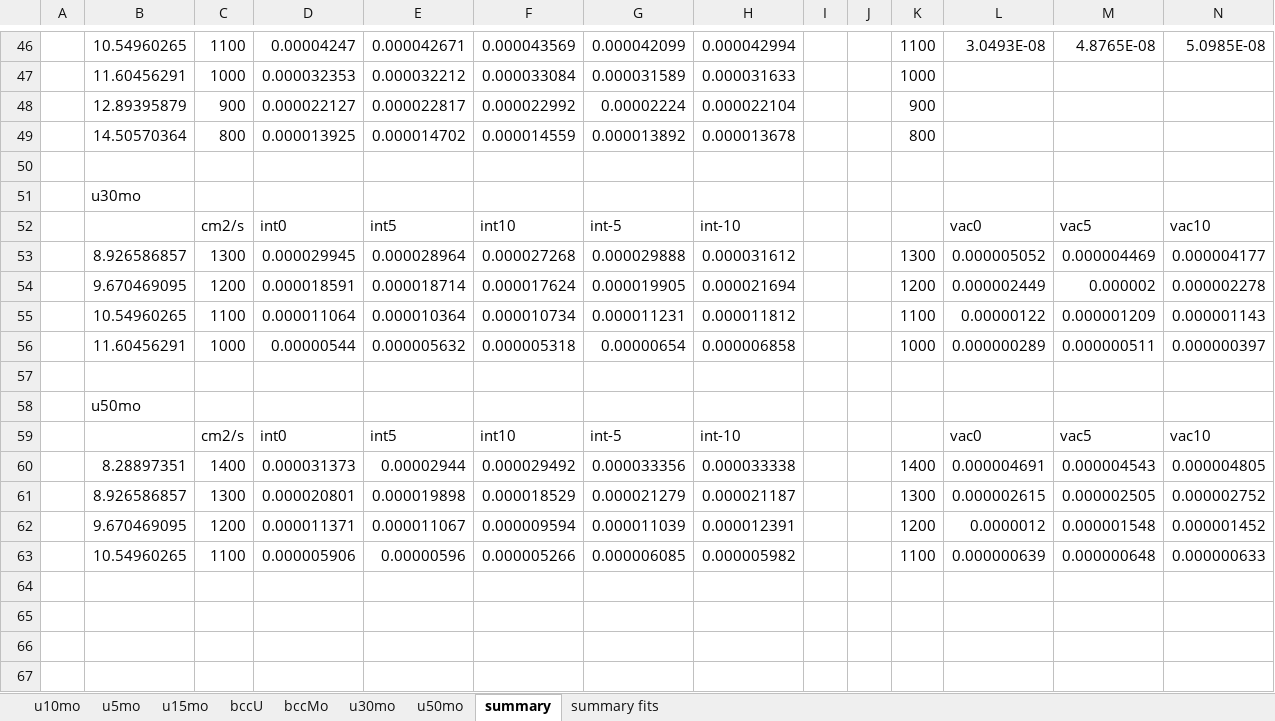
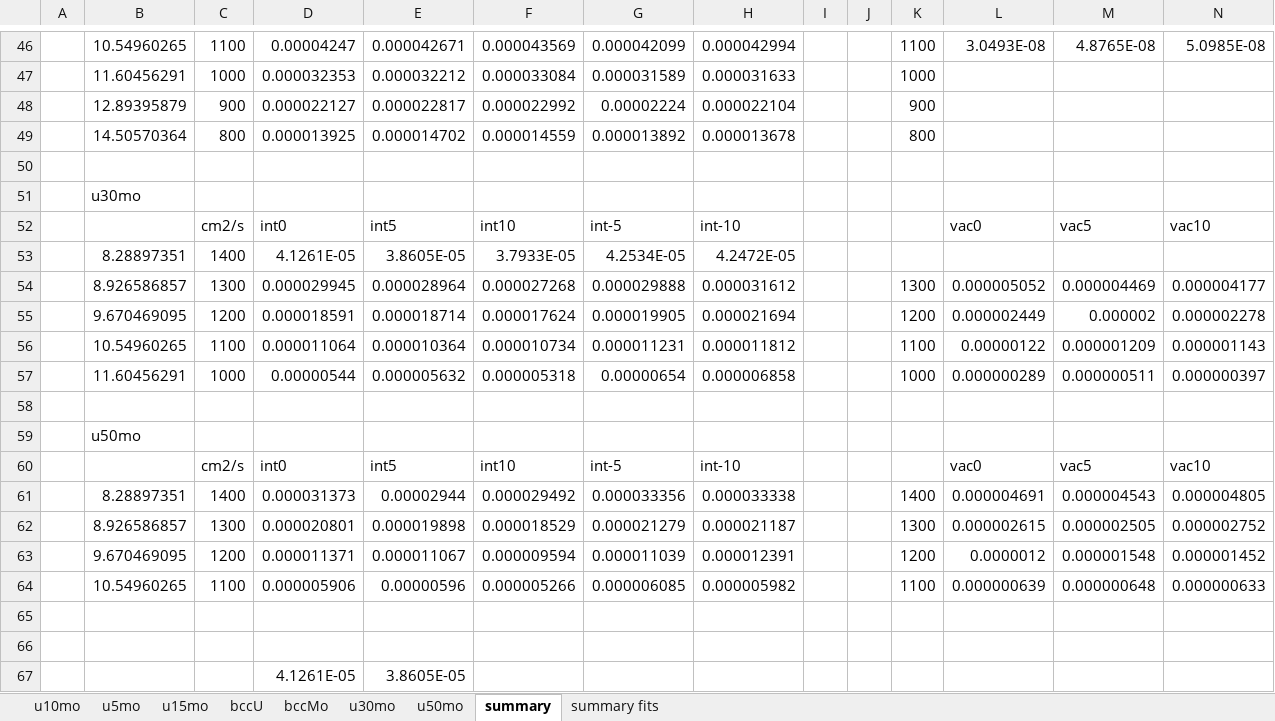
Before and after one commit to benbeeler/spreadsheets, an Excel workbook: USHPRR/UMo_defects_pressure_diffusion.xlsx, sheet summary, drawn as a sheet; only a part is shown, gaps mark what is left out; values as stored, in another font and other column widths than the file's, no borders; charts and pictures not drawn; rows hold the shown columns only; the diff names each change by its address in the sheet, - before the commit and + after, or states it on an @@ line.

```diff
--- a/USHPRR/UMo_defects_pressure_diffusion.xlsx (sheet summary)
+++ b/USHPRR/UMo_defects_pressure_diffusion.xlsx (sheet summary)
+row 53:  | 8.28897351 | 1400 | 4.1261E-05 | 3.8605E-05 | 3.7933E-05 | 4.2534E-05 | 4.2472E-05
+row 65: (empty)
+row 66: (empty)
+row 67:  |  |  | 4.1261E-05 | 3.8605E-05
```
Also changed, not shown: sheet summary fits, sheet u30mo, formulas that keep their value, charts or pictures, USHPRR/UMo_defect_relaxation_volume.xlsx, USHPRR/UMo_defects_pressure_1200_summary.xlsx, 9 other files.
